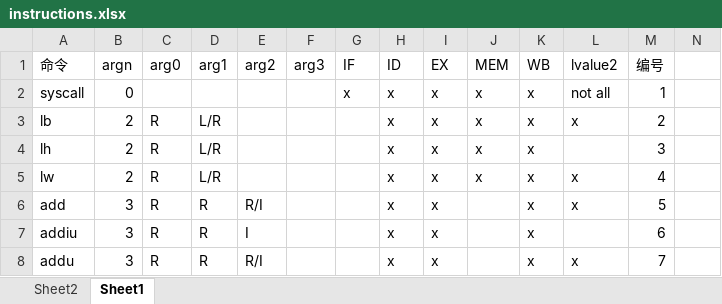
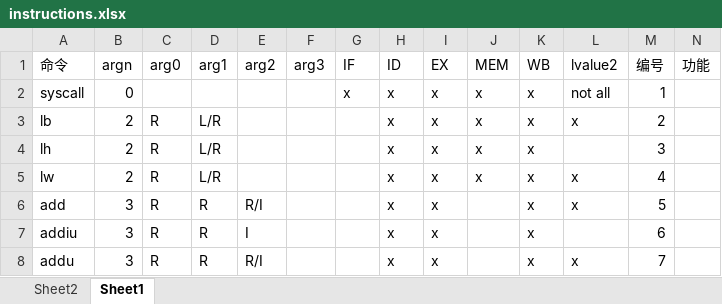
Before and after one commit to camelop/mips_sim, an Excel workbook: structure/instructions.xlsx, sheet Sheet1, drawn as a sheet; only a part is shown; values as stored, in another font and other column widths than the file's, no borders; conditional formats not drawn; the diff names each change by its address in the sheet, - before the commit and + after, or states it on an @@ line.

```diff
--- a/structure/instructions.xlsx (sheet Sheet1)
+++ b/structure/instructions.xlsx (sheet Sheet1)
-N1: (empty)
+N1: 功能
```
Also changed, not shown: sheet Sheet2, 23 other files.
